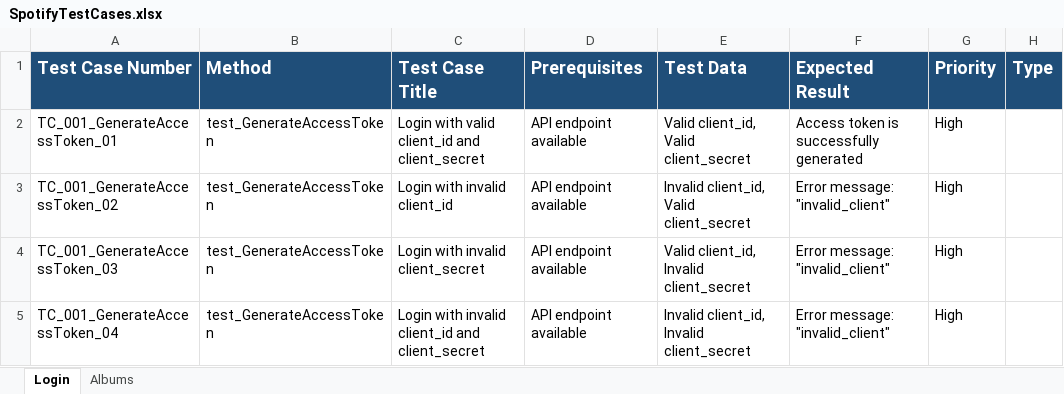
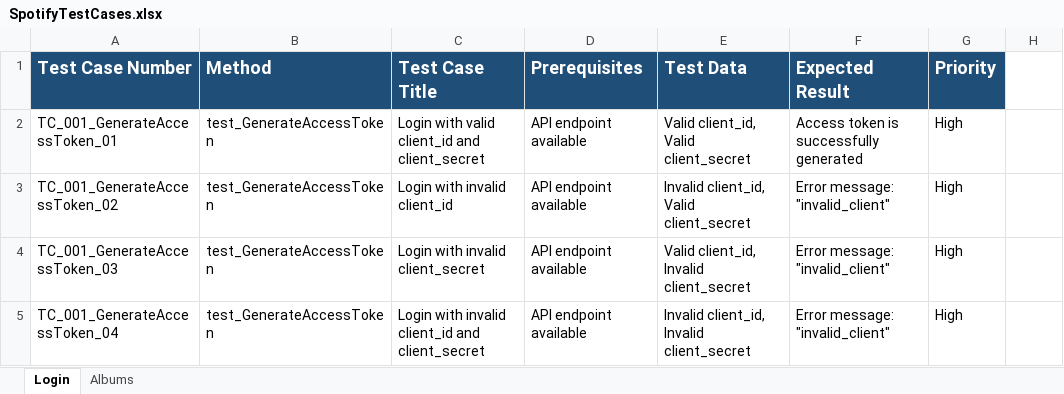
Before and after one commit to abhishekgoyal-a11y/SpotifyAPIAutomation, an Excel workbook: TestCases/SpotifyTestCases.xlsx, sheet Login, drawn as a sheet; values as stored, in another font and other column widths than the file's, no borders; the diff names each change by its address in the sheet, - before the commit and + after, or states it on an @@ line.

```diff
--- a/TestCases/SpotifyTestCases.xlsx (sheet Login)
+++ b/TestCases/SpotifyTestCases.xlsx (sheet Login)
-H1: Type
+H1: (empty)
-H1 fill: #1F4E79
+H1 fill: none
```
Also changed, not shown: sheet Albums, 3 other files.
